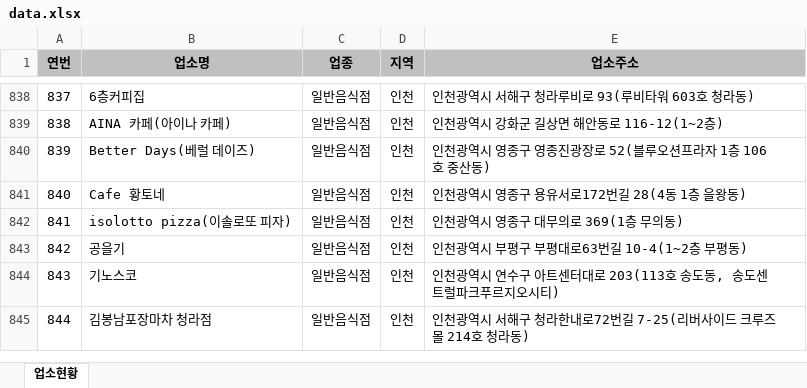
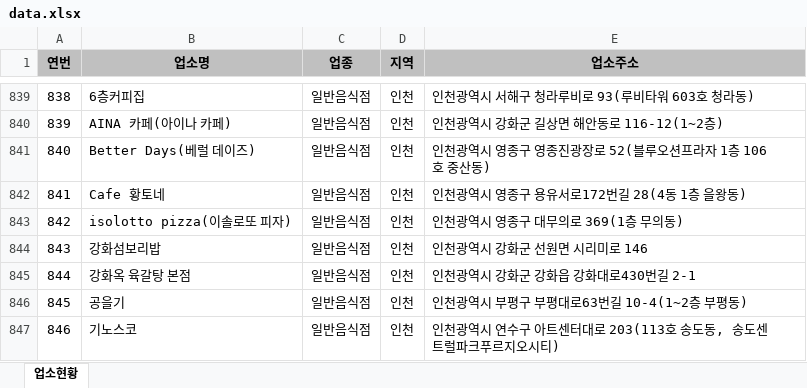
Before and after one commit to mumuabba/mumu_search, an Excel workbook: data.xlsx, sheet 업소현황, drawn as a sheet; only a part is shown, gaps mark what is left out; the shorter side is filled out with more unchanged rows; values as stored, in another font and other column widths than the file's, no borders; the diff covers the shown part only; the diff names each change by its address in the sheet, - before the commit and + after, or states it on an @@ line.

```diff
--- a/data.xlsx (sheet 업소현황)
+++ b/data.xlsx (sheet 업소현황)
@@ column A (연번) renumbered between rows 592 and 2592 @@
+row 844: 843 | 강화섬보리밥 | 일반음식점 | 인천 | 인천광역시 강화군 선원면 시리미로 146
+row 845: 844 | 강화옥 육갈탕 본점 | 일반음식점 | 인천 | 인천광역시 강화군 강화읍 강화대로430번길 2-1
```
Also changed, not shown: 50 added rows, 3 removed rows and 2 moved rows elsewhere in this sheet, 2 other files.
